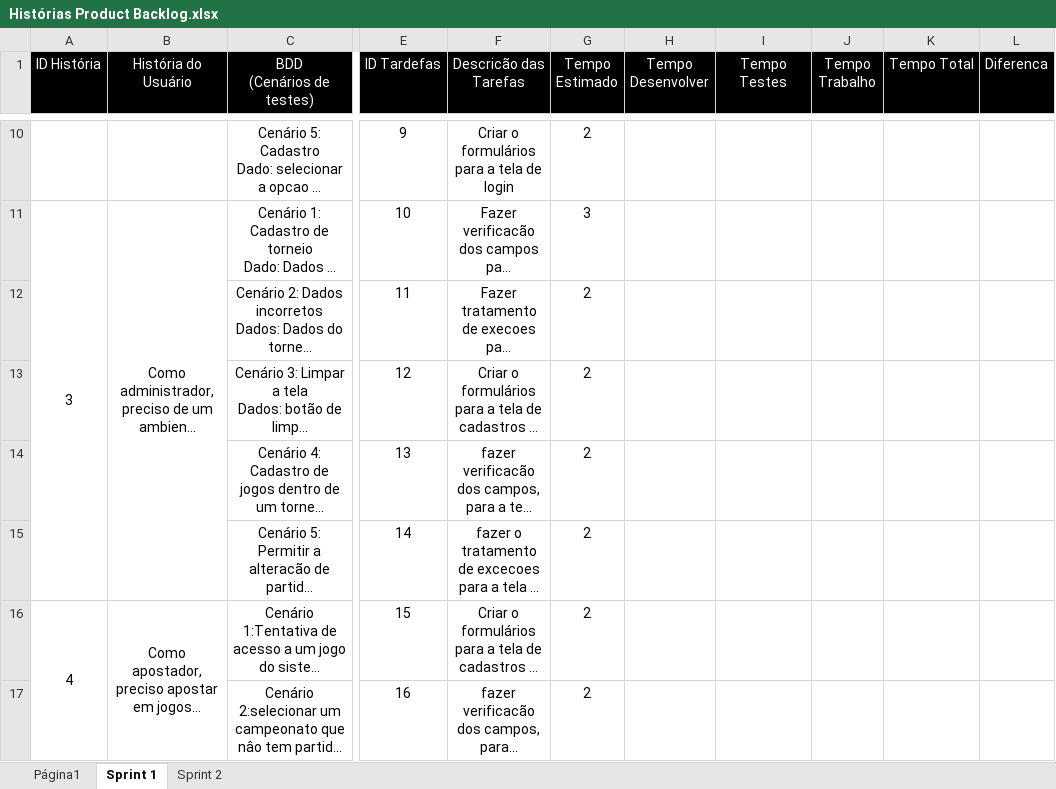
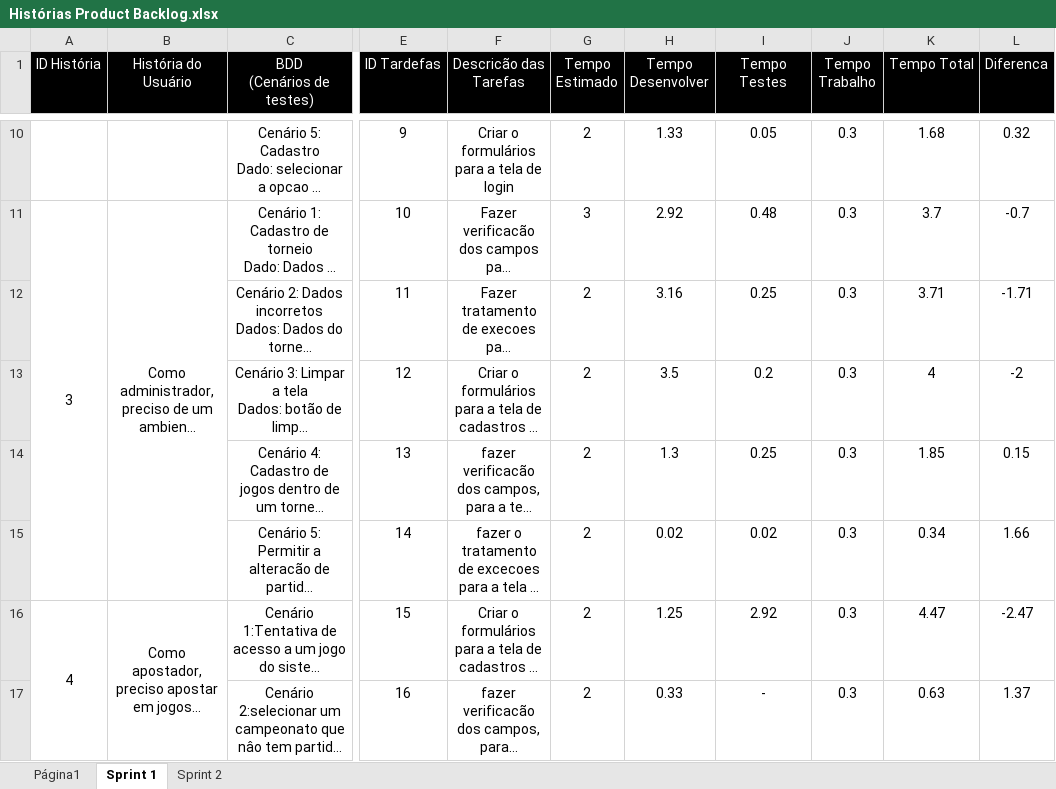
Before and after one commit to MarcioJrios/PGP_project, an Excel workbook: Organizacao/Planilhas/Histórias Product Backlog.xlsx, sheet Sprint 1, drawn as a sheet; only a part is shown, gaps mark what is left out; long unchanged cells end in …; values as stored, in another font and other column widths than the file's, no borders; charts and pictures and table styles not drawn; the diff covers the shown part only; the diff names each change by its address in the sheet, - before the commit and + after, or states it on an @@ line.

Commit message:
Com tempo de cada tarefa

```diff
--- a/Organizacao/Planilhas/Histórias Product Backlog.xlsx (sheet Sprint 1)
+++ b/Organizacao/Planilhas/Histórias Product Backlog.xlsx (sheet Sprint 1)
-H10 (Tempo Desenvolver): (empty)
+H10 (Tempo Desenvolver): 1.33
-I10 (Tempo Testes): (empty)
+I10 (Tempo Testes): 0.05
-J10:J17 (Tempo Trabalho): (empty)
+J10:J17 (Tempo Trabalho): 0.3
-K10 (Tempo Total): (empty)
+K10 (Tempo Total): 1.68
-L10 (Diferenca): (empty)
+L10 (Diferenca): 0.32
-H11 (Tempo Desenvolver): (empty)
+H11 (Tempo Desenvolver): 2.92
-I11 (Tempo Testes): (empty)
+I11 (Tempo Testes): 0.48
-K11 (Tempo Total): (empty)
+K11 (Tempo Total): 3.7
-L11 (Diferenca): (empty)
+L11 (Diferenca): -0.7
-H12 (Tempo Desenvolver): (empty)
+H12 (Tempo Desenvolver): 3.16
-I12 (Tempo Testes): (empty)
+I12 (Tempo Testes): 0.25
-K12 (Tempo Total): (empty)
+K12 (Tempo Total): 3.71
-L12 (Diferenca): (empty)
+L12 (Diferenca): -1.71
-H13 (Tempo Desenvolver): (empty)
+H13 (Tempo Desenvolver): 3.5
-I13 (Tempo Testes): (empty)
+I13 (Tempo Testes): 0.2
-K13 (Tempo Total): (empty)
+K13 (Tempo Total): 4
-L13 (Diferenca): (empty)
+L13 (Diferenca): -2
-H14 (Tempo Desenvolver): (empty)
+H14 (Tempo Desenvolver): 1.3
-I14 (Tempo Testes): (empty)
+I14 (Tempo Testes): 0.25
-K14 (Tempo Total): (empty)
+K14 (Tempo Total): 1.85
-L14 (Diferenca): (empty)
+L14 (Diferenca): 0.15
-H15 (Tempo Desenvolver): (empty)
+H15 (Tempo Desenvolver): 0.02
-I15 (Tempo Testes): (empty)
+I15 (Tempo Testes): 0.02
-K15 (Tempo Total): (empty)
+K15 (Tempo Total): 0.34
-L15 (Diferenca): (empty)
+L15 (Diferenca): 1.66
-H16 (Tempo Desenvolver): (empty)
+H16 (Tempo Desenvolver): 1.25
-I16 (Tempo Testes): (empty)
+I16 (Tempo Testes): 2.92
-K16 (Tempo Total): (empty)
+K16 (Tempo Total): 4.47
-L16 (Diferenca): (empty)
+L16 (Diferenca): -2.47
-H17 (Tempo Desenvolver): (empty)
+H17 (Tempo Desenvolver): 0.33
-I17 (Tempo Testes): (empty)
+I17 (Tempo Testes): -
-K17 (Tempo Total): (empty)
+K17 (Tempo Total): 0.63
-L17 (Diferenca): (empty)
+L17 (Diferenca): 1.37
```
Also changed, not shown: 6 added rows, 6 removed rows and 55 edited cells elsewhere in this sheet.
